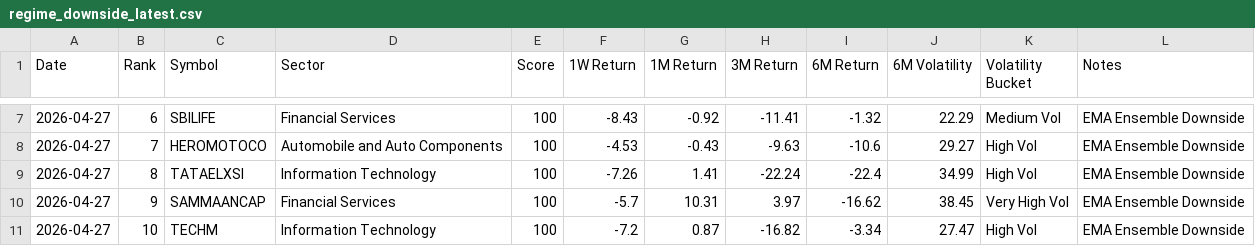
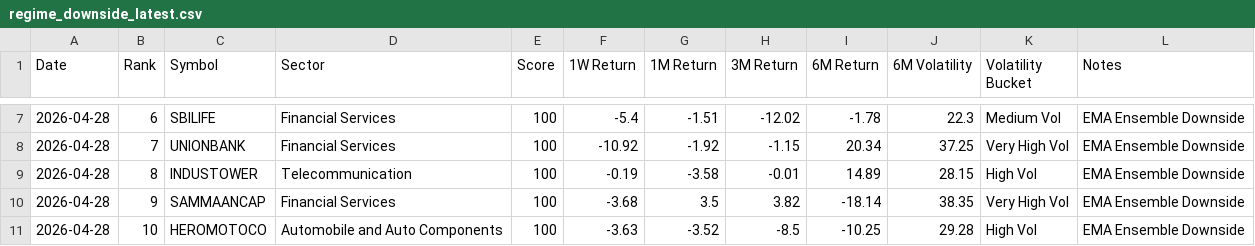
Before and after one commit to lightninbulls-stack/hanush-app, a CSV file: backend/data/regime_downside_latest.csv, drawn as a sheet; only a part is shown, gaps mark what is left out; the diff covers the shown part only.

```diff
--- a/backend/data/regime_downside_latest.csv
+++ b/backend/data/regime_downside_latest.csv
@@ -7,5 +7,5 @@ Date,Rank,Symbol,Sector,Score,1W Return,1M Return,3M Return,6M Return,6M Volatil
-2026-04-27,6,SBILIFE,Financial Services,100,-8.43,-0.92,-11.41,-1.32,22.29,Medium Vol,EMA Ensemble Downside
-2026-04-27,7,HEROMOTOCO,Automobile and Auto Components,100,-4.53,-0.43,-9.63,-10.6,29.27,High Vol,EMA Ensemble Downside
-2026-04-27,8,TATAELXSI,Information Technology,100,-7.26,1.41,-22.24,-22.4,34.99,High Vol,EMA Ensemble Downside
-2026-04-27,9,SAMMAANCAP,Financial Services,100,-5.7,10.31,3.97,-16.62,38.45,Very High Vol,EMA Ensemble Downside
-2026-04-27,10,TECHM,Information Technology,100,-7.2,0.87,-16.82,-3.34,27.47,High Vol,EMA Ensemble Downside
+2026-04-28,6,SBILIFE,Financial Services,100,-5.4,-1.51,-12.02,-1.78,22.3,Medium Vol,EMA Ensemble Downside
+2026-04-28,7,UNIONBANK,Financial Services,100,-10.92,-1.92,-1.15,20.34,37.25,Very High Vol,EMA Ensemble Downside
+2026-04-28,8,INDUSTOWER,Telecommunication,100,-0.19,-3.58,-0.01,14.89,28.15,High Vol,EMA Ensemble Downside
+2026-04-28,9,SAMMAANCAP,Financial Services,100,-3.68,3.5,3.82,-18.14,38.35,Very High Vol,EMA Ensemble Downside
+2026-04-28,10,HEROMOTOCO,Automobile and Auto Components,100,-3.63,-3.52,-8.5,-10.25,29.28,High Vol,EMA Ensemble Downside
```
Also changed, not shown: 119 edited cells elsewhere in this file, backend/data/regime_snapshot.csv, backend/data/regime_upside_latest.csv.
